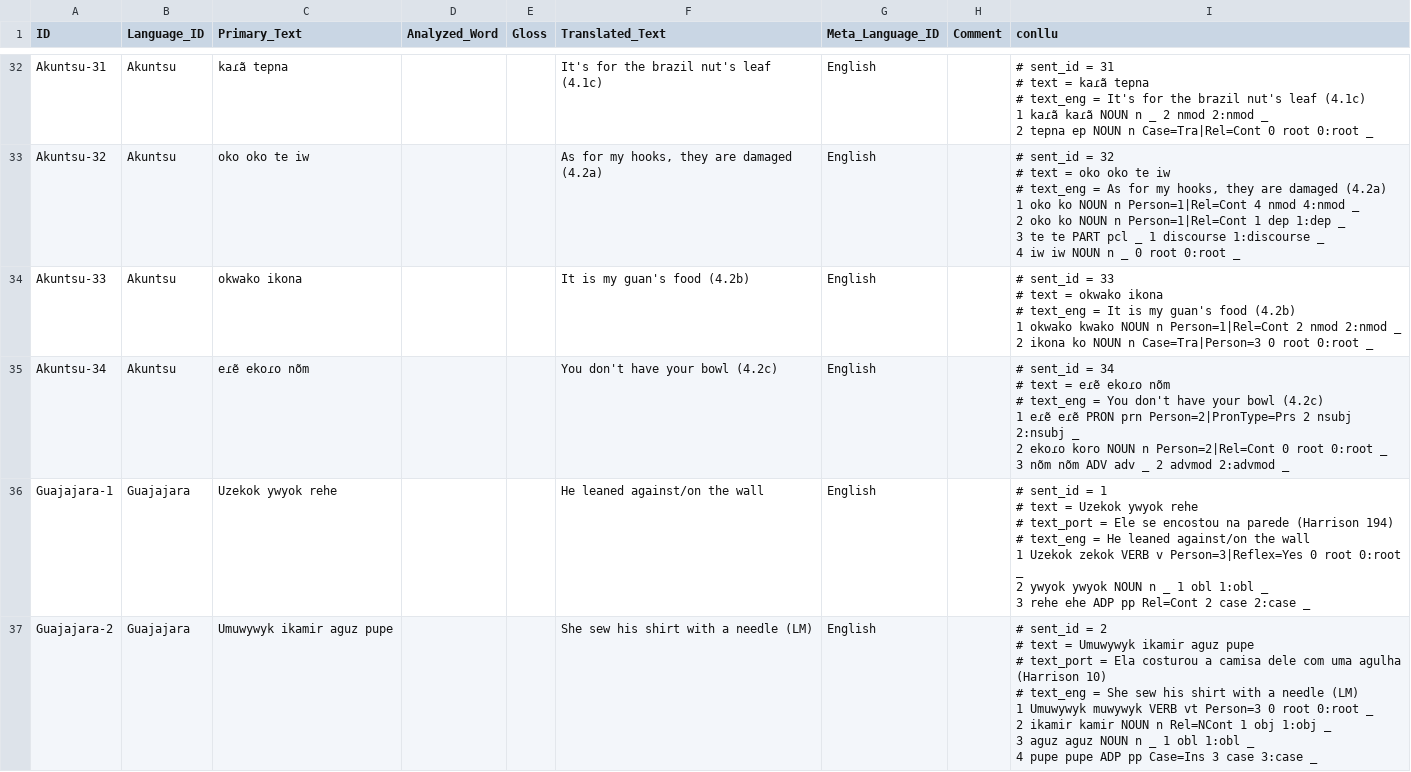
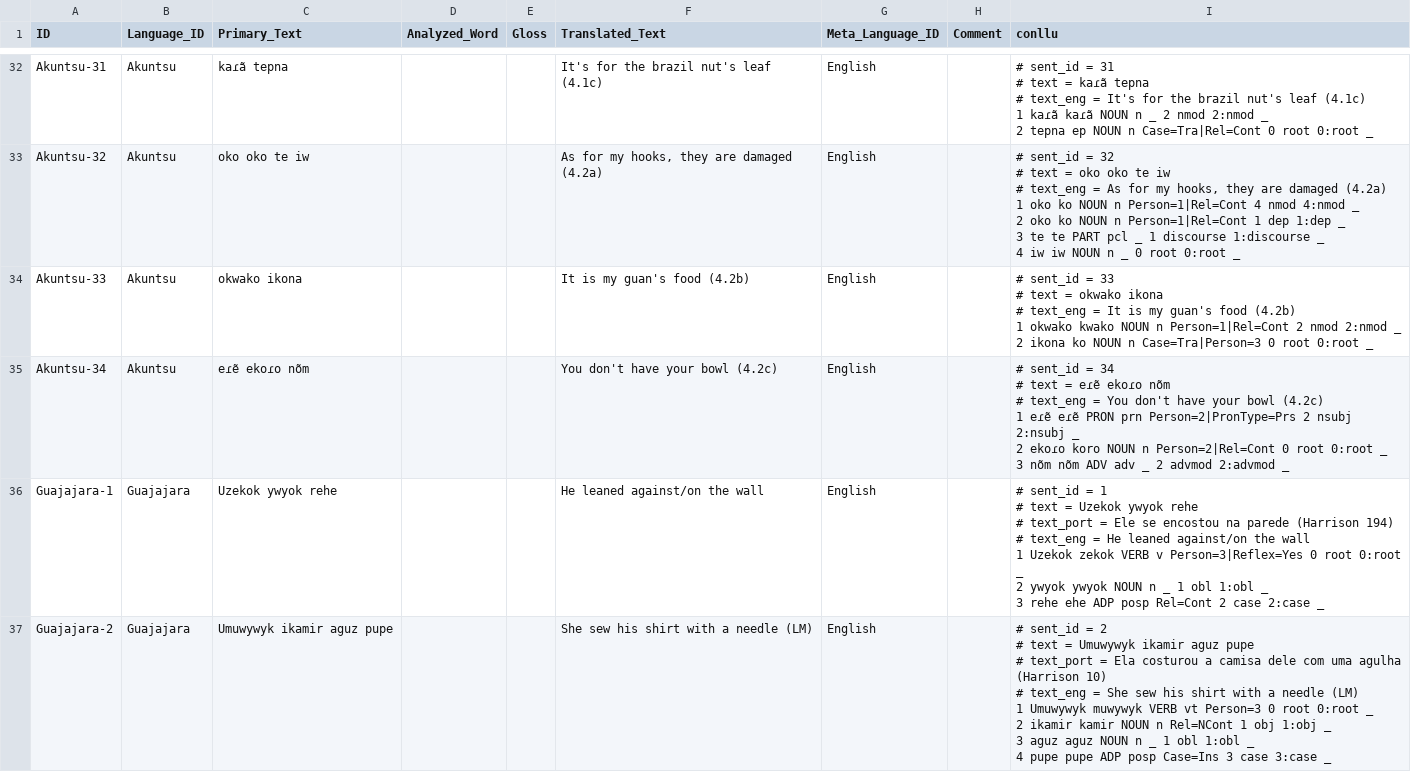
Before and after one commit to tupian-language-resources/tudet, a CSV file: cldf/examples.csv, drawn as a sheet; only a part is shown, gaps mark what is left out; the diff covers the shown part only.

```diff
--- a/cldf/examples.csv
+++ b/cldf/examples.csv
@@ -292,20 +292,20 @@ Akuntsu-34,Akuntsu,eɾẽ ekoɾo nõm,,,You don't have your bowl (4.2c),English,
 "
-Guajajara-1,Guajajara,Uzekok ywyok rehe,,,He leaned against/on the wall,English,,"# sent_id = 1
-# text = Uzekok ywyok rehe
-# text_port = Ele se encostou na parede (Harrison 194)
-# text_eng = He leaned against/on the wall
-1	Uzekok	zekok	VERB	v	Person=3|Reflex=Yes	0	root	0:root	_
-2	ywyok	ywyok	NOUN	n	_	1	obl	1:obl	_
-3	rehe	ehe	ADP	pp	Rel=Cont	2	case	2:case	_
-
-"
-Guajajara-2,Guajajara,Umuwywyk ikamir aguz pupe,,,She sew his shirt with a needle (LM),English,,"# sent_id = 2
-# text = Umuwywyk ikamir aguz pupe
-# text_port = Ela costurou a camisa dele com uma agulha (Harrison 10)
-# text_eng = She sew his shirt with a needle (LM)
-1	Umuwywyk	muwywyk	VERB	vt	Person=3	0	root	0:root	_
-2	ikamir	kamir	NOUN	n	Rel=NCont	1	obj	1:obj	_
-3	aguz	aguz	NOUN	n	_	1	obl	1:obl	_
-4	pupe	pupe	ADP	pp	Case=Ins	3	case	3:case	_
-
-"
+Guajajara-1,Guajajara,Uzekok ywyok rehe,,,He leaned against/on the wall,English,,"# sent_id = 1
+# text = Uzekok ywyok rehe
+# text_port = Ele se encostou na parede (Harrison 194)
+# text_eng = He leaned against/on the wall
+1	Uzekok	zekok	VERB	v	Person=3|Reflex=Yes	0	root	0:root	_
+2	ywyok	ywyok	NOUN	n	_	1	obl	1:obl	_
+3	rehe	ehe	ADP	posp	Rel=Cont	2	case	2:case	_
+
+"
+Guajajara-2,Guajajara,Umuwywyk ikamir aguz pupe,,,She sew his shirt with a needle (LM),English,,"# sent_id = 2
+# text = Umuwywyk ikamir aguz pupe
+# text_port = Ela costurou a camisa dele com uma agulha (Harrison 10)
+# text_eng = She sew his shirt with a needle (LM)
+1	Umuwywyk	muwywyk	VERB	vt	Person=3	0	root	0:root	_
+2	ikamir	kamir	NOUN	n	Rel=NCont	1	obj	1:obj	_
+3	aguz	aguz	NOUN	n	_	1	obl	1:obl	_
+4	pupe	pupe	ADP	posp	Case=Ins	3	case	3:case	_
+
+"
```
Also changed, not shown: 5 added rows and 22 edited cells elsewhere in this file, 3 other files.
